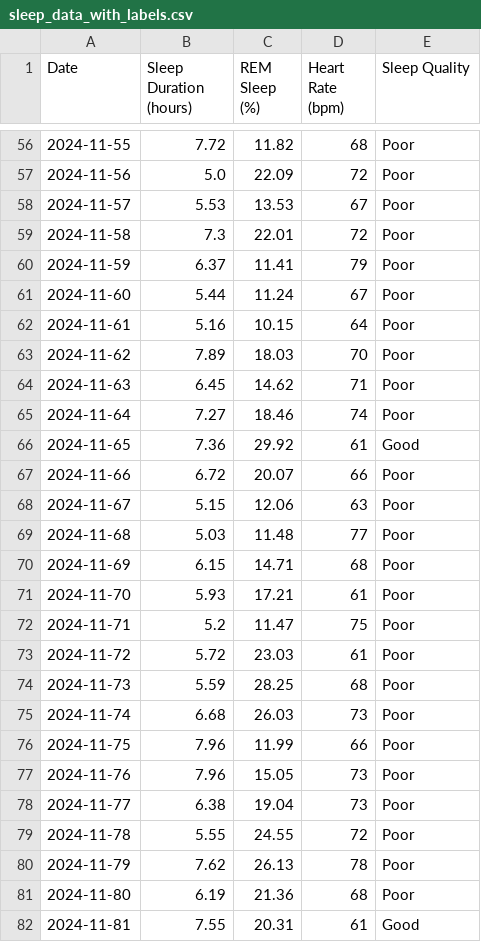
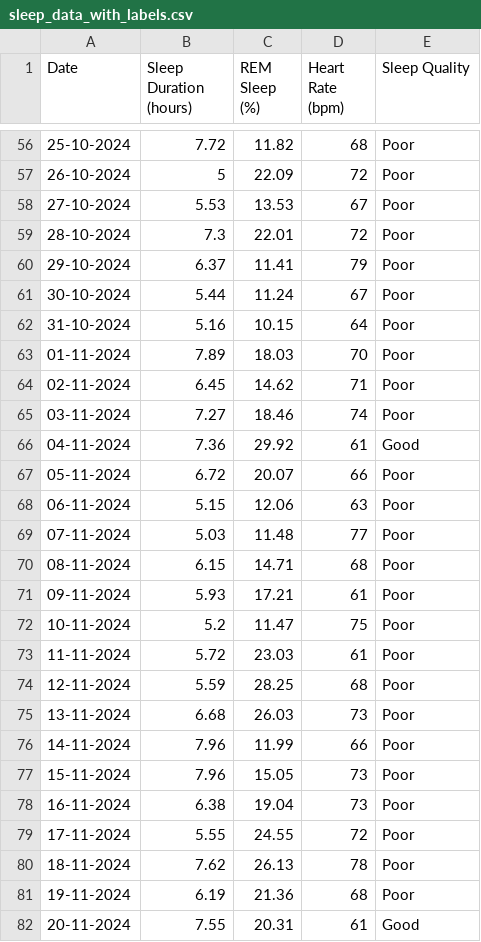
Before and after one commit to Debaditya-Som/Azure-Dream-Catcher, a CSV file: datasets/sleep_data_with_labels.csv, drawn as a sheet; only a part is shown, gaps mark what is left out; the diff covers the shown part only.

```diff
--- a/datasets/sleep_data_with_labels.csv
+++ b/datasets/sleep_data_with_labels.csv
@@ -56,27 +56,27 @@ Date,Sleep Duration (hours),REM Sleep (%),Heart Rate (bpm),Sleep Quality
-2024-11-55,7.72,11.82,68,Poor
-2024-11-56,5.0,22.09,72,Poor
-2024-11-57,5.53,13.53,67,Poor
-2024-11-58,7.3,22.01,72,Poor
-2024-11-59,6.37,11.41,79,Poor
-2024-11-60,5.44,11.24,67,Poor
-2024-11-61,5.16,10.15,64,Poor
-2024-11-62,7.89,18.03,70,Poor
-2024-11-63,6.45,14.62,71,Poor
-2024-11-64,7.27,18.46,74,Poor
-2024-11-65,7.36,29.92,61,Good
-2024-11-66,6.72,20.07,66,Poor
-2024-11-67,5.15,12.06,63,Poor
-2024-11-68,5.03,11.48,77,Poor
-2024-11-69,6.15,14.71,68,Poor
-2024-11-70,5.93,17.21,61,Poor
-2024-11-71,5.2,11.47,75,Poor
-2024-11-72,5.72,23.03,61,Poor
-2024-11-73,5.59,28.25,68,Poor
-2024-11-74,6.68,26.03,73,Poor
-2024-11-75,7.96,11.99,66,Poor
-2024-11-76,7.96,15.05,73,Poor
-2024-11-77,6.38,19.04,73,Poor
-2024-11-78,5.55,24.55,72,Poor
-2024-11-79,7.62,26.13,78,Poor
-2024-11-80,6.19,21.36,68,Poor
-2024-11-81,7.55,20.31,61,Good
+25-10-2024,7.72,11.82,68,Poor
+26-10-2024,5,22.09,72,Poor
+27-10-2024,5.53,13.53,67,Poor
+28-10-2024,7.3,22.01,72,Poor
+29-10-2024,6.37,11.41,79,Poor
+30-10-2024,5.44,11.24,67,Poor
+31-10-2024,5.16,10.15,64,Poor
+01-11-2024,7.89,18.03,70,Poor
+02-11-2024,6.45,14.62,71,Poor
+03-11-2024,7.27,18.46,74,Poor
+04-11-2024,7.36,29.92,61,Good
+05-11-2024,6.72,20.07,66,Poor
+06-11-2024,5.15,12.06,63,Poor
+07-11-2024,5.03,11.48,77,Poor
+08-11-2024,6.15,14.71,68,Poor
+09-11-2024,5.93,17.21,61,Poor
+10-11-2024,5.2,11.47,75,Poor
+11-11-2024,5.72,23.03,61,Poor
+12-11-2024,5.59,28.25,68,Poor
+13-11-2024,6.68,26.03,73,Poor
+14-11-2024,7.96,11.99,66,Poor
+15-11-2024,7.96,15.05,73,Poor
+16-11-2024,6.38,19.04,73,Poor
+17-11-2024,5.55,24.55,72,Poor
+18-11-2024,7.62,26.13,78,Poor
+19-11-2024,6.19,21.36,68,Poor
+20-11-2024,7.55,20.31,61,Good
```
Also changed, not shown: 74 edited cells elsewhere in this file, 7 other files.
